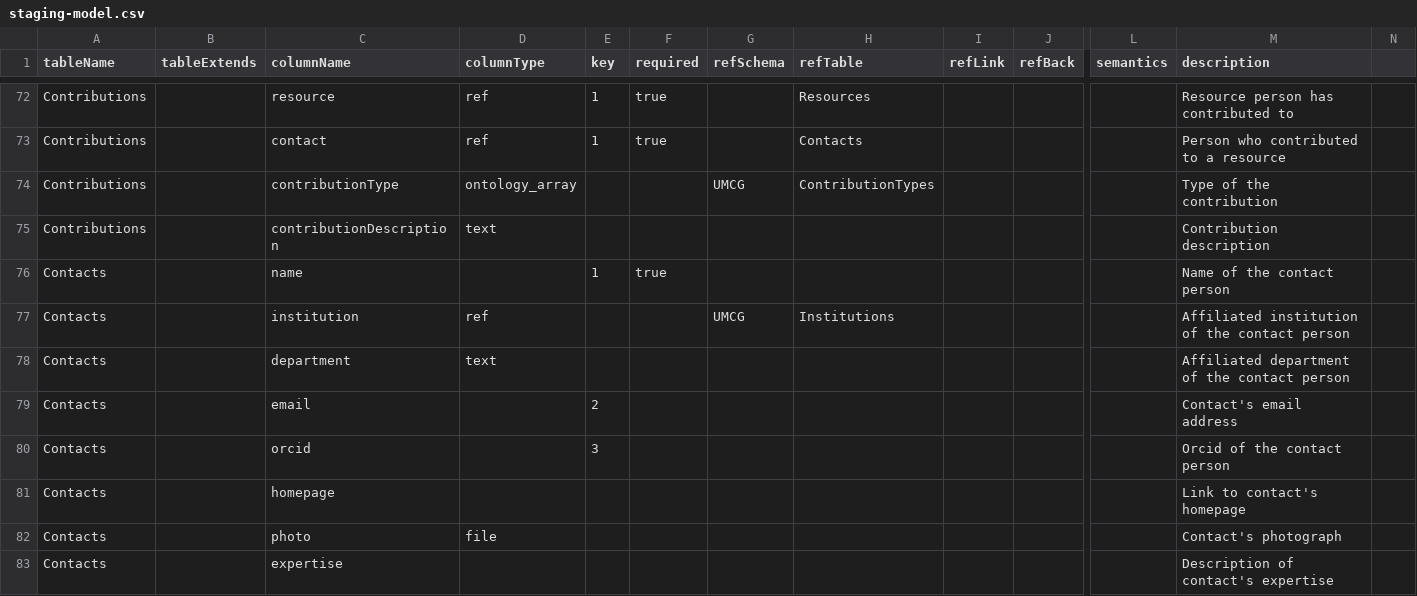
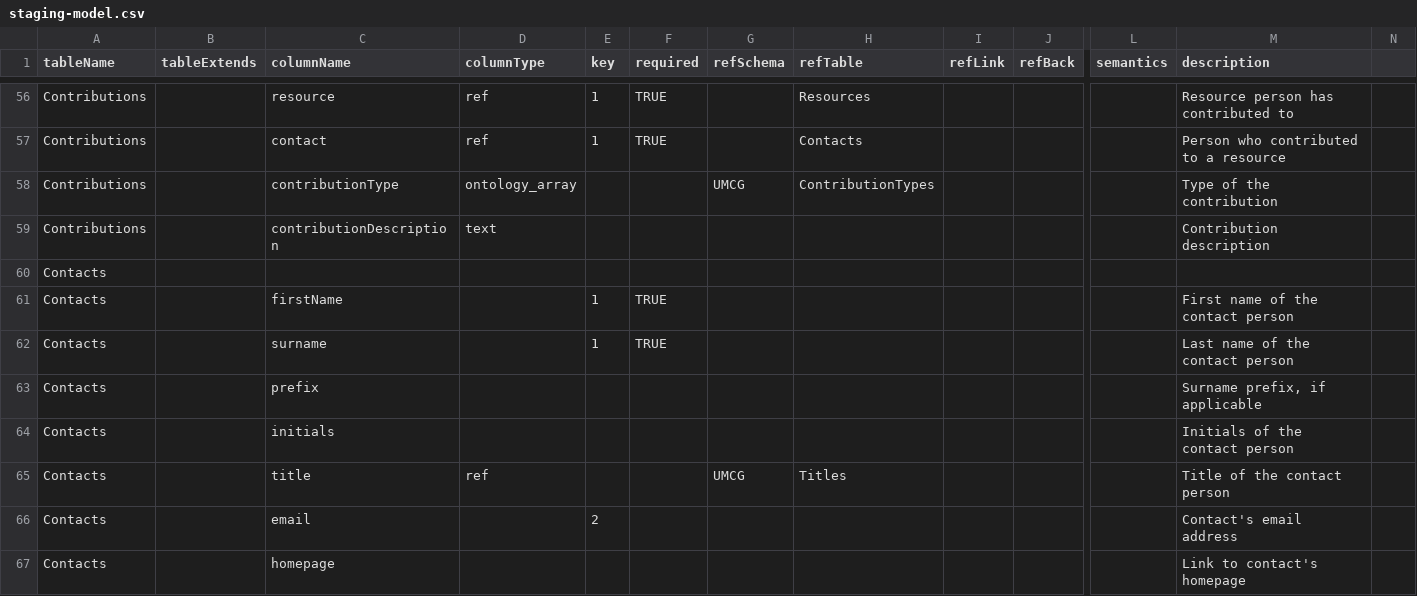
Before and after one commit to molgenis/molgenis-py-cohorts-etl, a CSV file: staging-model.csv, drawn as a sheet; only a part is shown, gaps mark what is left out; removed rows and columns are numbered as before the commit, all else as after; rows hold the shown columns only; the diff covers the shown part only; the diff names each change by its address in the sheet, - before the commit and + after, or states it on an @@ line.

Commit message:
feat: update staging (#4)
* Edits to staging-molgenis.csv, include Partners in tables to copy

* fix partners key

* update staging-model

* fix: delete contacts not possible anymore (reference to contribution blocks deletion of  duplicate contacts)

Co-authored-by: connoratrug <c.stroomberg@rug.nl>

```diff
--- a/staging-model.csv
+++ b/staging-model.csv
-F56:F57 (required): true
+F56:F57 (required): TRUE
@@ row 2 moved to row 60: Contacts @@
+row 61: Contacts |  | firstName |  | 1 | TRUE |  |  |  |  |  | First name of the contact person
-C62 (columnName): name
+C62 (columnName): surname
-F62 (required): true
+F62 (required): TRUE
-M62 (description): Name of the contact person
+M62 (description): Last name of the contact person
+row 63: Contacts |  | prefix |  |  |  |  |  |  |  |  | Surname prefix, if applicable
+row 64: Contacts |  | initials |  |  |  |  |  |  |  |  | Initials of the contact person
-C65 (columnName): institution
+C65 (columnName): title
-H65 (refTable): Institutions
+H65 (refTable): Titles
-M65 (description): Affiliated institution of the contact person
+M65 (description): Title of the contact person
-row 78: Contacts |  | department | text |  |  |  |  |  |  |  | Affiliated department of the contact person
-row 80: Contacts |  | orcid |  | 3 |  |  |  |  |  |  | Orcid of the contact person
-row 82: Contacts |  | photo | file |  |  |  |  |  |  |  | Contact's photograph
-row 83: Contacts |  | expertise |  |  |  |  |  |  |  |  | Description of contact's expertise
```
Also changed, not shown: 5 added rows, 18 removed rows, 6 moved rows and 30 edited cells elsewhere in this file, 8 other files.
